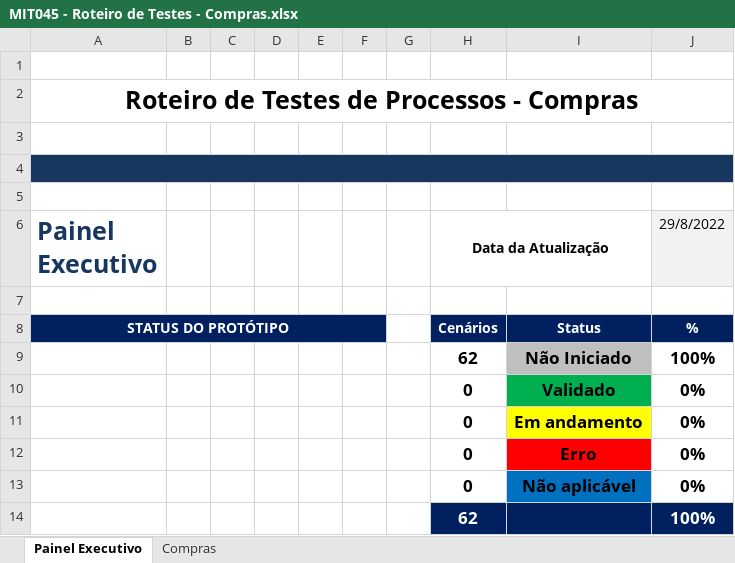
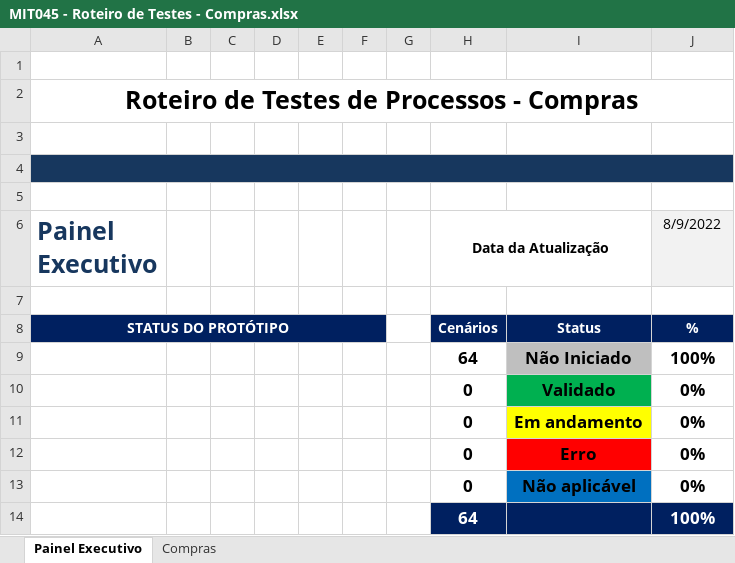
Before and after one commit to mobilecosta/ecoagro, an Excel workbook: resources/com/MIT045 - Roteiro de Testes - Compras.xlsx, sheet Painel Executivo, drawn as a sheet; values as stored, in another font and other column widths than the file's, no borders; charts and pictures and conditional formats not drawn; the diff names each change by its address in the sheet, - before the commit and + after, or states it on an @@ line.

```diff
--- a/resources/com/MIT045 - Roteiro de Testes - Compras.xlsx (sheet Painel Executivo)
+++ b/resources/com/MIT045 - Roteiro de Testes - Compras.xlsx (sheet Painel Executivo)
-J6: 29/8/2022
+J6: 8/9/2022
-H9 (Data da Atualização): 62
+H9 (Data da Atualização): 64
-H14 (Data da Atualização): 62
+H14 (Data da Atualização): 64
```
Also changed, not shown: sheet Compras, formulas that keep their value, charts or pictures, resources/fat/MIT045 - Roteiro de Testes -EcoAgro Faturamento.xlsx.
